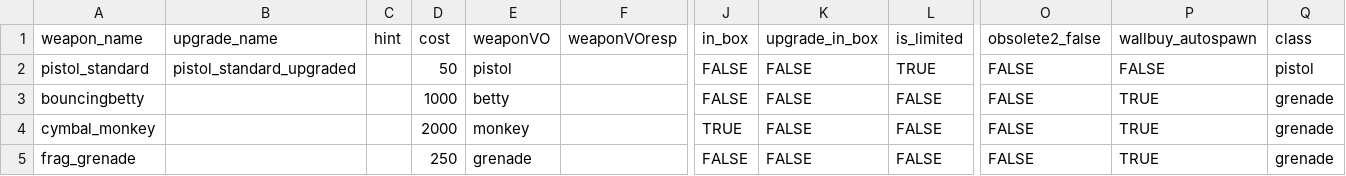
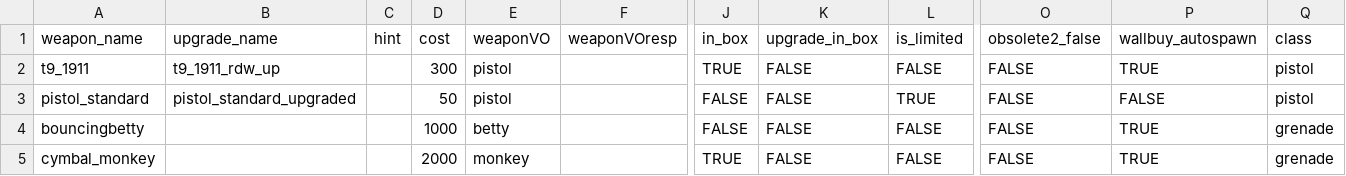
Before and after one commit to t7-reapy/t7_workspace, a CSV file: share/raw/gamedata/weapons/zm/zm_levelcommon_weapons.csv, drawn as a sheet; only a part is shown, gaps mark what is left out; the shorter side is filled out with more unchanged rows; rows hold the shown columns only; the diff names each change by its address in the sheet, - before the commit and + after, or states it on an @@ line.

Commit message:
fix(weapons): gun assets so next ones will be buyable on walls

```diff
--- a/share/raw/gamedata/weapons/zm/zm_levelcommon_weapons.csv
+++ b/share/raw/gamedata/weapons/zm/zm_levelcommon_weapons.csv
+row 2: t9_1911 | t9_1911_rdw_up |  | 300 | pistol |  | TRUE | FALSE | FALSE | FALSE | TRUE | pistol
```
Also changed, not shown: 3 other files.
